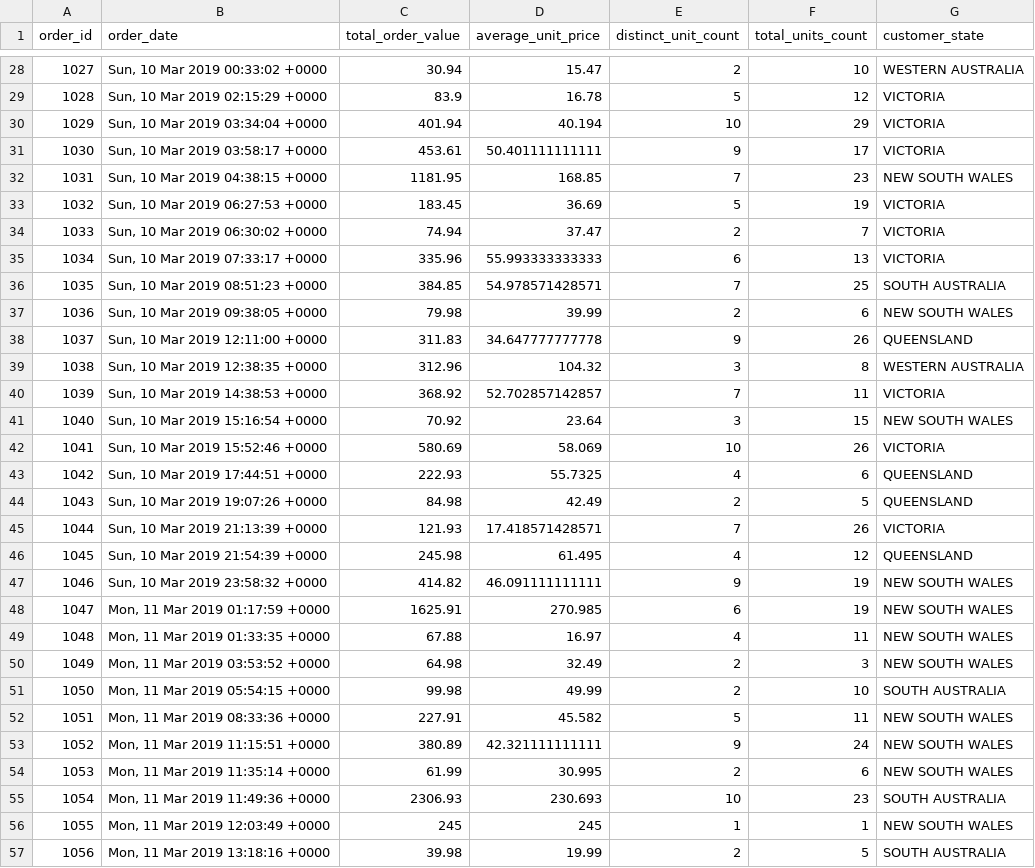
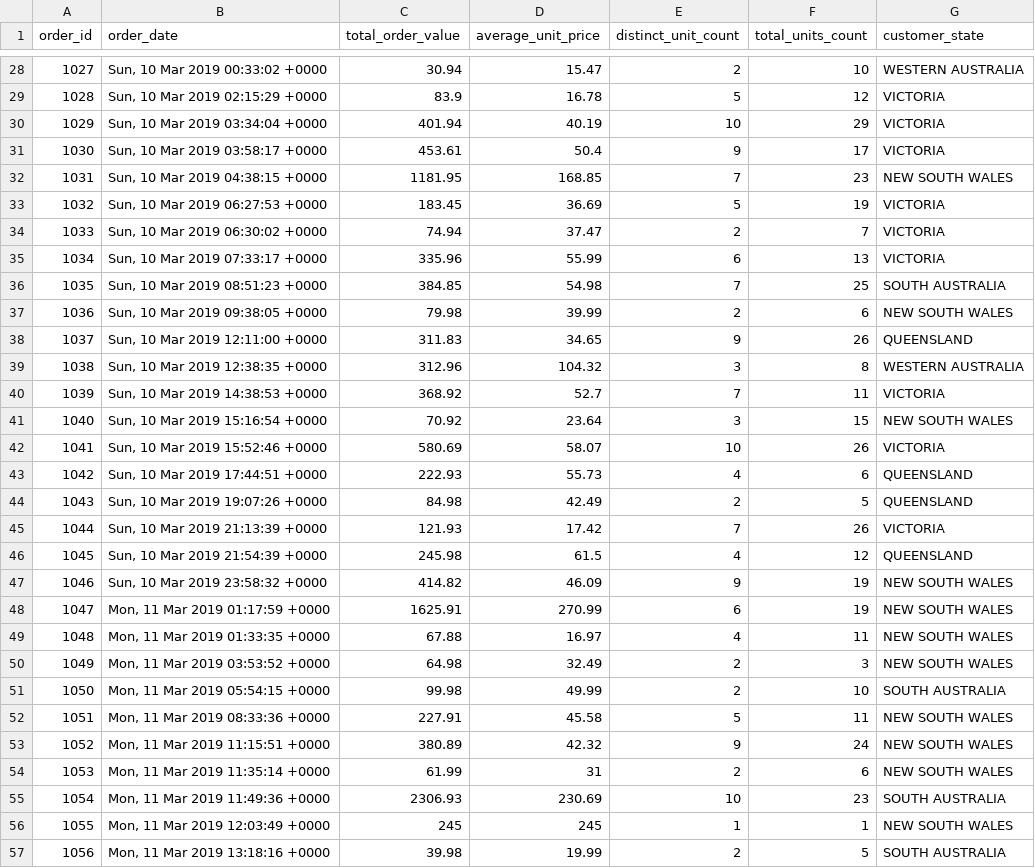
Before and after one commit to arifalbastomi/symfony-export-csv, a CSV file: public/download/out.csv, drawn as a sheet; only a part is shown, gaps mark what is left out; the diff covers the shown part only.

```diff
--- a/public/download/out.csv
+++ b/public/download/out.csv
@@ -29,4 +29,4 @@ order_id,order_date,total_order_value,average_unit_price,distinct_unit_count,tot
 1028,"Sun, 10 Mar 2019 02:15:29 +0000",83.9,16.78,5,12,VICTORIA
-1029,"Sun, 10 Mar 2019 03:34:04 +0000",401.94,40.194,10,29,VICTORIA
-1030,"Sun, 10 Mar 2019 03:58:17 +0000",453.61,50.401111111111,9,17,VICTORIA
+1029,"Sun, 10 Mar 2019 03:34:04 +0000",401.94,40.19,10,29,VICTORIA
+1030,"Sun, 10 Mar 2019 03:58:17 +0000",453.61,50.4,9,17,VICTORIA
 1031,"Sun, 10 Mar 2019 04:38:15 +0000",1181.95,168.85,7,23,"NEW SOUTH WALES"
@@ -34,16 +34,16 @@ order_id,order_date,total_order_value,average_unit_price,distinct_unit_count,tot
 1033,"Sun, 10 Mar 2019 06:30:02 +0000",74.94,37.47,2,7,VICTORIA
-1034,"Sun, 10 Mar 2019 07:33:17 +0000",335.96,55.993333333333,6,13,VICTORIA
-1035,"Sun, 10 Mar 2019 08:51:23 +0000",384.85,54.978571428571,7,25,"SOUTH AUSTRALIA"
+1034,"Sun, 10 Mar 2019 07:33:17 +0000",335.96,55.99,6,13,VICTORIA
+1035,"Sun, 10 Mar 2019 08:51:23 +0000",384.85,54.98,7,25,"SOUTH AUSTRALIA"
 1036,"Sun, 10 Mar 2019 09:38:05 +0000",79.98,39.99,2,6,"NEW SOUTH WALES"
-1037,"Sun, 10 Mar 2019 12:11:00 +0000",311.83,34.647777777778,9,26,QUEENSLAND
+1037,"Sun, 10 Mar 2019 12:11:00 +0000",311.83,34.65,9,26,QUEENSLAND
 1038,"Sun, 10 Mar 2019 12:38:35 +0000",312.96,104.32,3,8,"WESTERN AUSTRALIA"
-1039,"Sun, 10 Mar 2019 14:38:53 +0000",368.92,52.702857142857,7,11,VICTORIA
+1039,"Sun, 10 Mar 2019 14:38:53 +0000",368.92,52.7,7,11,VICTORIA
 1040,"Sun, 10 Mar 2019 15:16:54 +0000",70.92,23.64,3,15,"NEW SOUTH WALES"
-1041,"Sun, 10 Mar 2019 15:52:46 +0000",580.69,58.069,10,26,VICTORIA
-1042,"Sun, 10 Mar 2019 17:44:51 +0000",222.93,55.7325,4,6,QUEENSLAND
+1041,"Sun, 10 Mar 2019 15:52:46 +0000",580.69,58.07,10,26,VICTORIA
+1042,"Sun, 10 Mar 2019 17:44:51 +0000",222.93,55.73,4,6,QUEENSLAND
 1043,"Sun, 10 Mar 2019 19:07:26 +0000",84.98,42.49,2,5,QUEENSLAND
-1044,"Sun, 10 Mar 2019 21:13:39 +0000",121.93,17.418571428571,7,26,VICTORIA
-1045,"Sun, 10 Mar 2019 21:54:39 +0000",245.98,61.495,4,12,QUEENSLAND
-1046,"Sun, 10 Mar 2019 23:58:32 +0000",414.82,46.091111111111,9,19,"NEW SOUTH WALES"
-1047,"Mon, 11 Mar 2019 01:17:59 +0000",1625.91,270.985,6,19,"NEW SOUTH WALES"
+1044,"Sun, 10 Mar 2019 21:13:39 +0000",121.93,17.42,7,26,VICTORIA
+1045,"Sun, 10 Mar 2019 21:54:39 +0000",245.98,61.5,4,12,QUEENSLAND
+1046,"Sun, 10 Mar 2019 23:58:32 +0000",414.82,46.09,9,19,"NEW SOUTH WALES"
+1047,"Mon, 11 Mar 2019 01:17:59 +0000",1625.91,270.99,6,19,"NEW SOUTH WALES"
 1048,"Mon, 11 Mar 2019 01:33:35 +0000",67.88,16.97,4,11,"NEW SOUTH WALES"
@@ -51,6 +51,6 @@ order_id,order_date,total_order_value,average_unit_price,distinct_unit_count,tot
 1050,"Mon, 11 Mar 2019 05:54:15 +0000",99.98,49.99,2,10,"SOUTH AUSTRALIA"
-1051,"Mon, 11 Mar 2019 08:33:36 +0000",227.91,45.582,5,11,"NEW SOUTH WALES"
-1052,"Mon, 11 Mar 2019 11:15:51 +0000",380.89,42.321111111111,9,24,"NEW SOUTH WALES"
-1053,"Mon, 11 Mar 2019 11:35:14 +0000",61.99,30.995,2,6,"NEW SOUTH WALES"
-1054,"Mon, 11 Mar 2019 11:49:36 +0000",2306.93,230.693,10,23,"SOUTH AUSTRALIA"
+1051,"Mon, 11 Mar 2019 08:33:36 +0000",227.91,45.58,5,11,"NEW SOUTH WALES"
+1052,"Mon, 11 Mar 2019 11:15:51 +0000",380.89,42.32,9,24,"NEW SOUTH WALES"
+1053,"Mon, 11 Mar 2019 11:35:14 +0000",61.99,31,2,6,"NEW SOUTH WALES"
+1054,"Mon, 11 Mar 2019 11:49:36 +0000",2306.93,230.69,10,23,"SOUTH AUSTRALIA"
 1055,"Mon, 11 Mar 2019 12:03:49 +0000",245,245,1,1,"NEW SOUTH WALES"
```
Also changed, not shown: 63 edited cells elsewhere in this file, 17 other files.
